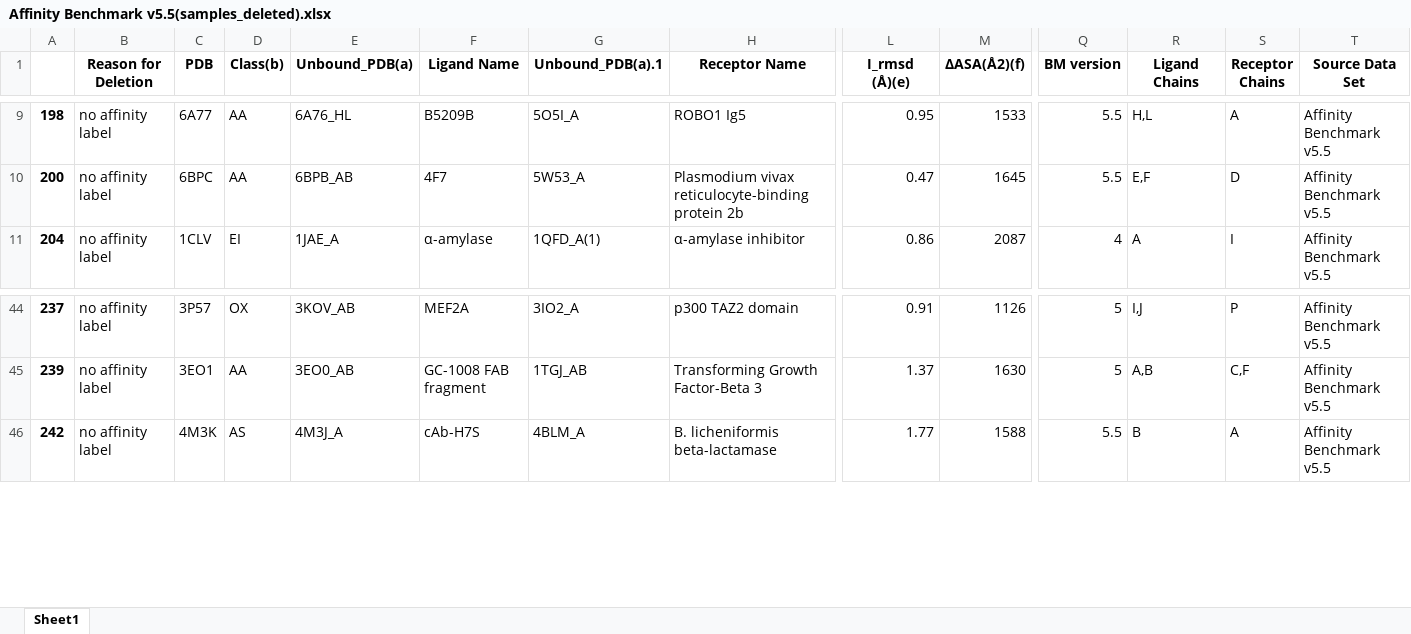
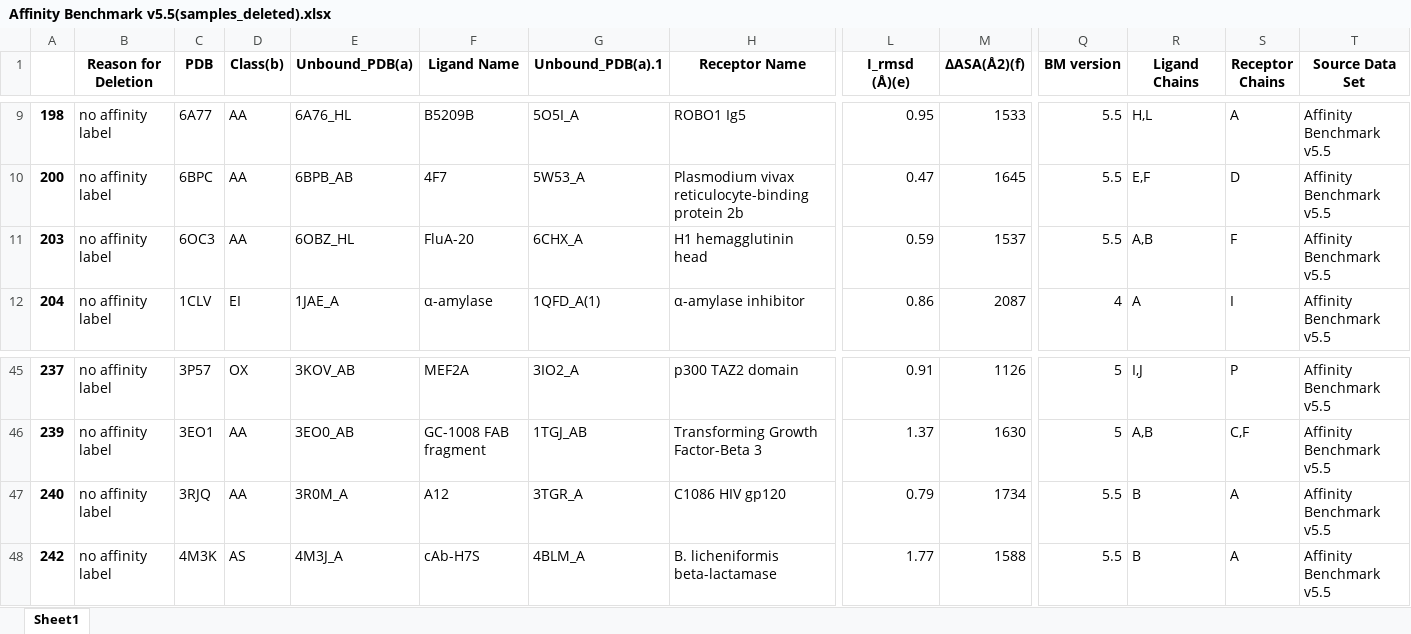
Before and after one commit to Huatsing-Lau/PPB-Affinity-DataPrepWorkflow, an Excel workbook: processed_data/Affinity Benchmark v5.5(samples_deleted).xlsx, sheet Sheet1, drawn as a sheet; only a part is shown, gaps mark what is left out; values as stored, in another font and other column widths than the file's, no borders; rows hold the shown columns only; the diff names each change by its address in the sheet, - before the commit and + after, or states it on an @@ line.

```diff
--- a/processed_data/Affinity Benchmark v5.5(samples_deleted).xlsx (sheet Sheet1)
+++ b/processed_data/Affinity Benchmark v5.5(samples_deleted).xlsx (sheet Sheet1)
+row 11: 203 | no affinity label | 6OC3 | AA | 6OBZ_HL | FluA-20 | 6CHX_A | H1 hemagglutinin head | 0.59 | 1537 | 5.5 | A,B | F | Affinity Benchmark v5.5
+row 47: 240 | no affinity label | 3RJQ | AA | 3R0M_A | A12 | 3TGR_A | C1086 HIV gp120 | 0.79 | 1734 | 5.5 | B | A | Affinity Benchmark v5.5
```
Also changed, not shown: processed_data/Affinity Benchmark v5.5.xlsx, processed_data/PDBbind v2020(samples_deleted_phase1).xlsx, 30 other files.
